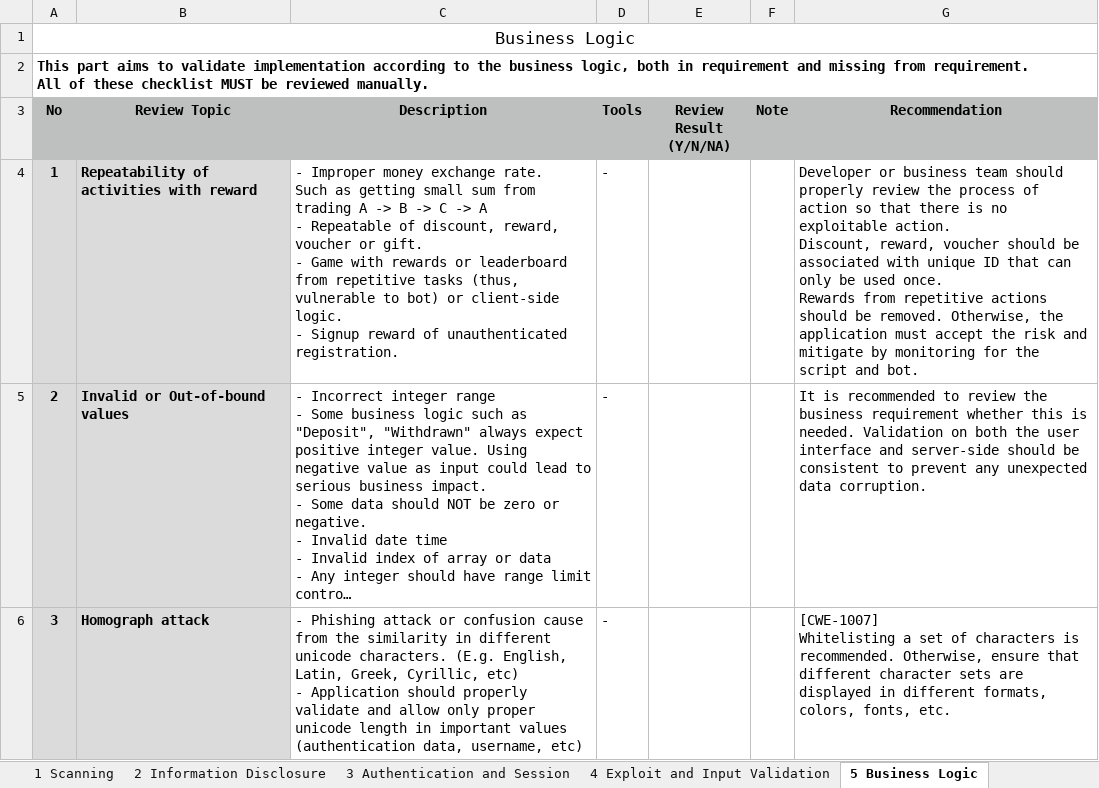
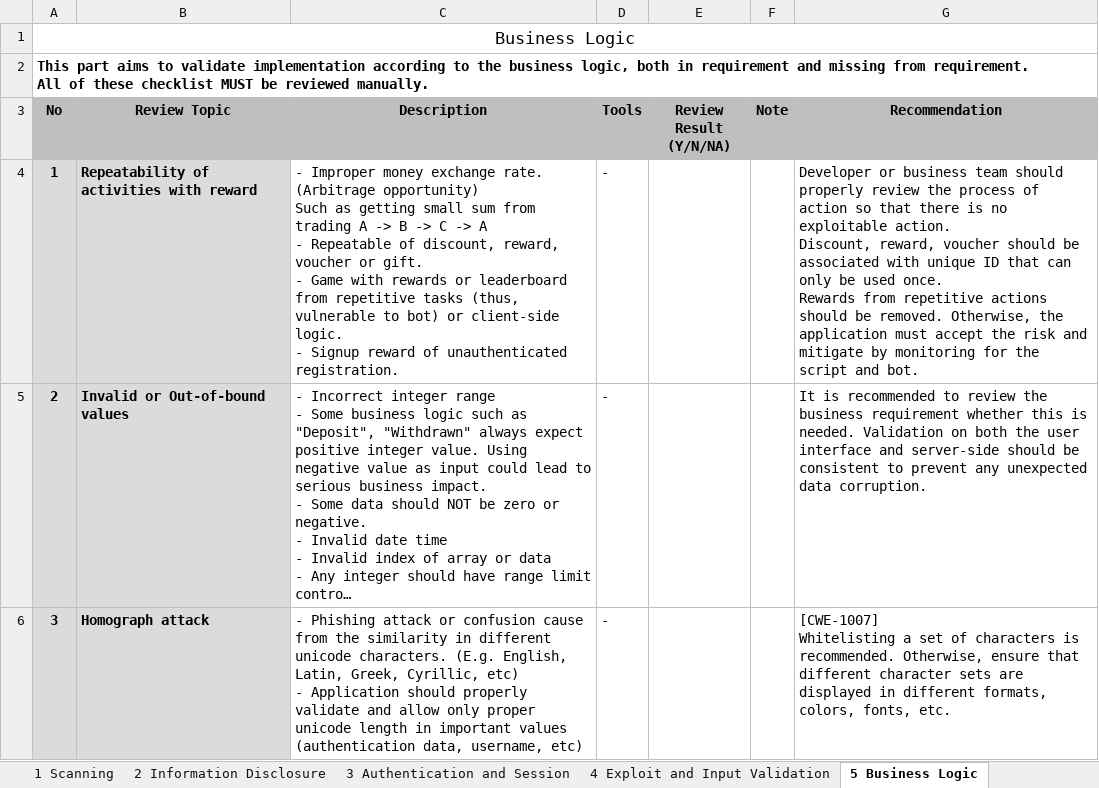
Before and after one commit to Secure-D/wastc, an Excel workbook: Secure D Web Application Security Test Checklist v1.00.xlsx, sheet 5 Business Logic, drawn as a sheet; only a part is shown; long unchanged cells end in …; values as stored, in another font and other column widths than the file's, no borders; ↵ is a line break in a cell; the diff names each change by its address in the sheet, - before the commit and + after, or states it on an @@ line.

Commit message:
add note on arbitrage opportunity

```diff
--- a/Secure D Web Application Security Test Checklist v1.00.xlsx (sheet 5 Business Logic)
+++ b/Secure D Web Application Security Test Checklist v1.00.xlsx (sheet 5 Business Logic)
-C4 (Description): …exchange rate. ↵ Such as…
+C4 (Description): …exchange rate. (Arbitrage opportunity) ↵ Such as…
```
